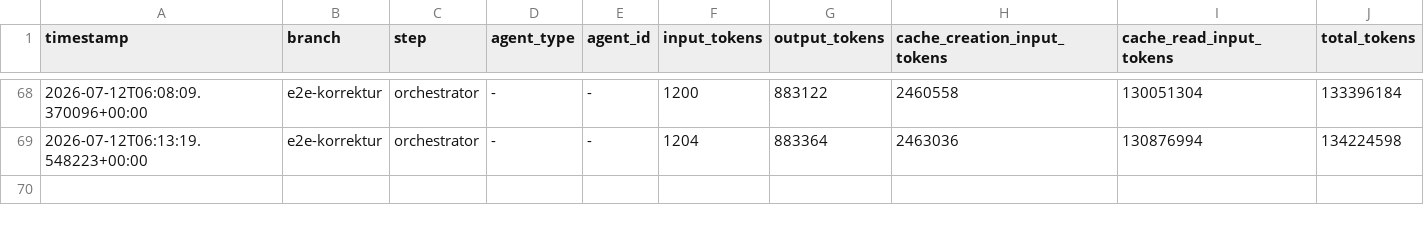
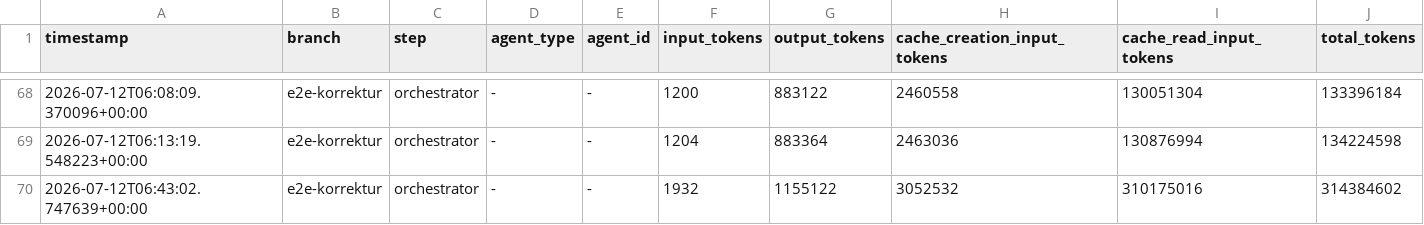
Before and after one commit to martin-stromberg/Softwareschmiede, a CSV file: docs/token-usage-log.csv, drawn as a sheet; only a part is shown, gaps mark what is left out; the diff names each change by its address in the sheet, - before the commit and + after, or states it on an @@ line.

Commit message:
chore: Token-Verbrauchsprotokoll aktualisieren

```diff
--- a/docs/token-usage-log.csv
+++ b/docs/token-usage-log.csv
+row 70: 2026-07-12T06:43:02.747639+00:00 | e2e-korrektur | orchestrator | - | - | 1932 | 1155122 | 3052532 | 310175016 | 314384602
```
